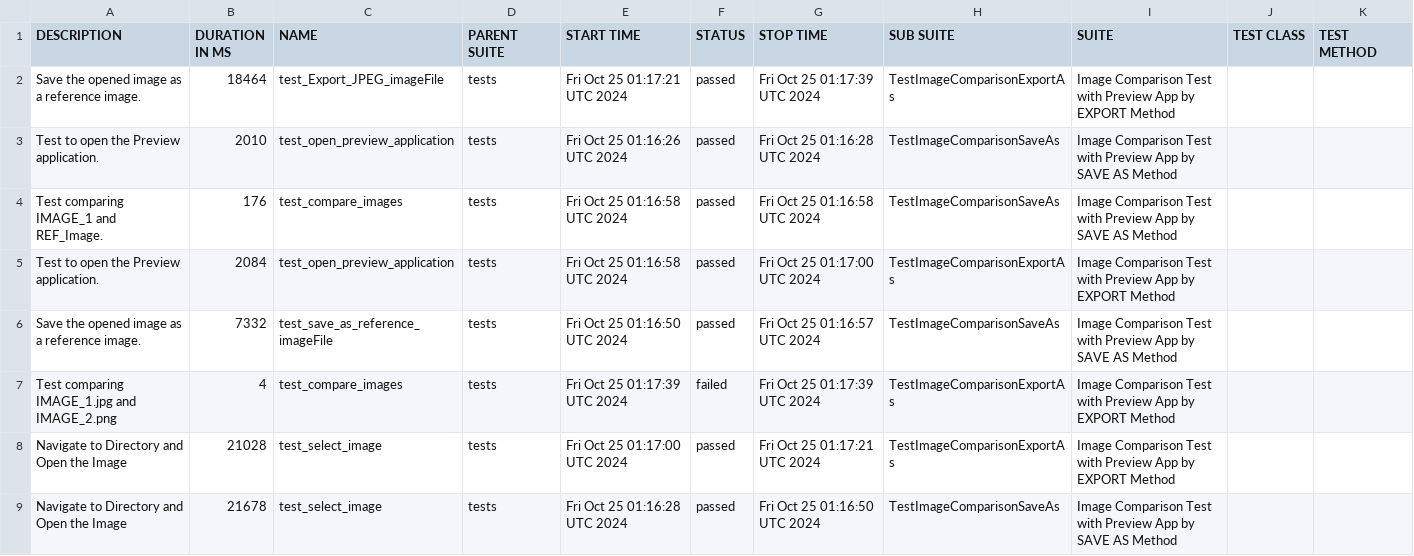
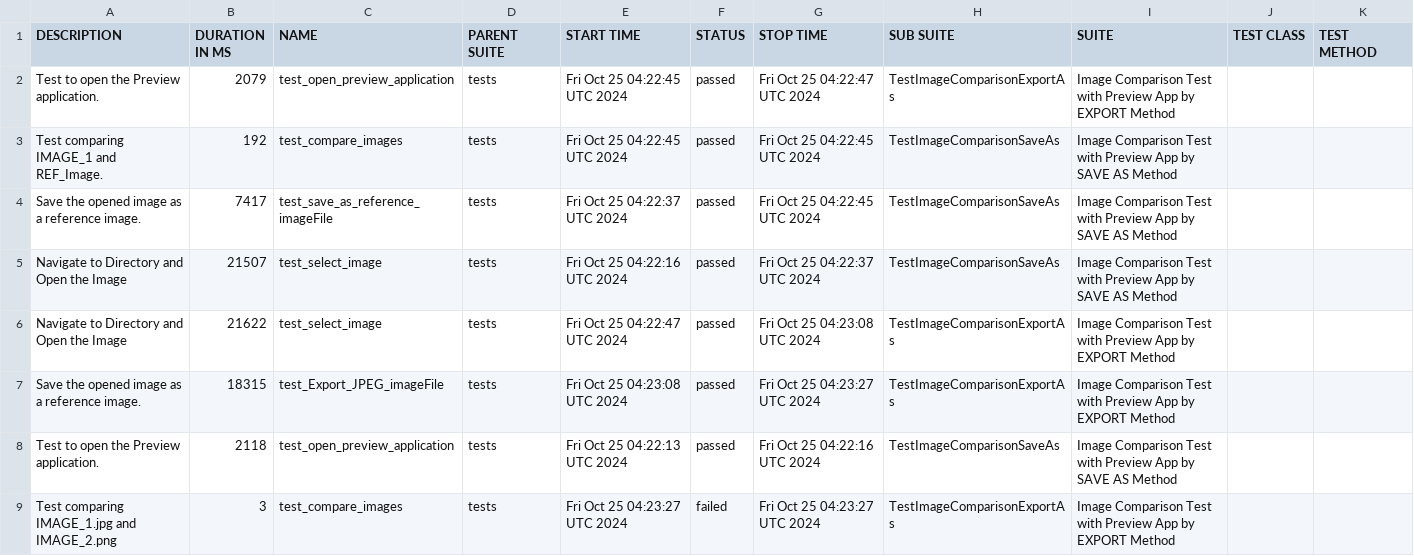
Before and after one commit to IAMRAAJRSARWAN/gui-chaos-pytest, a CSV file: data/suites.csv, drawn as a sheet.

```diff
--- a/data/suites.csv
+++ b/data/suites.csv
@@ -1,9 +1,9 @@
 "DESCRIPTION","DURATION IN MS","NAME","PARENT SUITE","START TIME","STATUS","STOP TIME","SUB SUITE","SUITE","TEST CLASS","TEST METHOD"
-"Save the opened image as a reference image.","18464","test_Export_JPEG_imageFile","tests","Fri Oct 25 01:17:21 UTC 2024","passed","Fri Oct 25 01:17:39 UTC 2024","TestImageComparisonExportAs","Image Comparison Test with Preview App by EXPORT Method","",""
-"Test to open the Preview application.","2010","test_open_preview_application","tests","Fri Oct 25 01:16:26 UTC 2024","passed","Fri Oct 25 01:16:28 UTC 2024","TestImageComparisonSaveAs","Image Comparison Test with Preview App by SAVE AS Method","",""
-"Test comparing IMAGE_1 and REF_Image.","176","test_compare_images","tests","Fri Oct 25 01:16:58 UTC 2024","passed","Fri Oct 25 01:16:58 UTC 2024","TestImageComparisonSaveAs","Image Comparison Test with Preview App by SAVE AS Method","",""
-"Test to open the Preview application.","2084","test_open_preview_application","tests","Fri Oct 25 01:16:58 UTC 2024","passed","Fri Oct 25 01:17:00 UTC 2024","TestImageComparisonExportAs","Image Comparison Test with Preview App by EXPORT Method","",""
-"Save the opened image as a reference image.","7332","test_save_as_reference_imageFile","tests","Fri Oct 25 01:16:50 UTC 2024","passed","Fri Oct 25 01:16:57 UTC 2024","TestImageComparisonSaveAs","Image Comparison Test with Preview App by SAVE AS Method","",""
-"Test comparing IMAGE_1.jpg and IMAGE_2.png","4","test_compare_images","tests","Fri Oct 25 01:17:39 UTC 2024","failed","Fri Oct 25 01:17:39 UTC 2024","TestImageComparisonExportAs","Image Comparison Test with Preview App by EXPORT Method","",""
-"Navigate to Directory and Open the Image","21028","test_select_image","tests","Fri Oct 25 01:17:00 UTC 2024","passed","Fri Oct 25 01:17:21 UTC 2024","TestImageComparisonExportAs","Image Comparison Test with Preview App by EXPORT Method","",""
-"Navigate to Directory and Open the Image","21678","test_select_image","tests","Fri Oct 25 01:16:28 UTC 2024","passed","Fri Oct 25 01:16:50 UTC 2024","TestImageComparisonSaveAs","Image Comparison Test with Preview App by SAVE AS Method","",""
+"Test to open the Preview application.","2079","test_open_preview_application","tests","Fri Oct 25 04:22:45 UTC 2024","passed","Fri Oct 25 04:22:47 UTC 2024","TestImageComparisonExportAs","Image Comparison Test with Preview App by EXPORT Method","",""
+"Test comparing IMAGE_1 and REF_Image.","192","test_compare_images","tests","Fri Oct 25 04:22:45 UTC 2024","passed","Fri Oct 25 04:22:45 UTC 2024","TestImageComparisonSaveAs","Image Comparison Test with Preview App by SAVE AS Method","",""
+"Save the opened image as a reference image.","7417","test_save_as_reference_imageFile","tests","Fri Oct 25 04:22:37 UTC 2024","passed","Fri Oct 25 04:22:45 UTC 2024","TestImageComparisonSaveAs","Image Comparison Test with Preview App by SAVE AS Method","",""
+"Navigate to Directory and Open the Image","21507","test_select_image","tests","Fri Oct 25 04:22:16 UTC 2024","passed","Fri Oct 25 04:22:37 UTC 2024","TestImageComparisonSaveAs","Image Comparison Test with Preview App by SAVE AS Method","",""
+"Navigate to Directory and Open the Image","21622","test_select_image","tests","Fri Oct 25 04:22:47 UTC 2024","passed","Fri Oct 25 04:23:08 UTC 2024","TestImageComparisonExportAs","Image Comparison Test with Preview App by EXPORT Method","",""
+"Save the opened image as a reference image.","18315","test_Export_JPEG_imageFile","tests","Fri Oct 25 04:23:08 UTC 2024","passed","Fri Oct 25 04:23:27 UTC 2024","TestImageComparisonExportAs","Image Comparison Test with Preview App by EXPORT Method","",""
+"Test to open the Preview application.","2118","test_open_preview_application","tests","Fri Oct 25 04:22:13 UTC 2024","passed","Fri Oct 25 04:22:16 UTC 2024","TestImageComparisonSaveAs","Image Comparison Test with Preview App by SAVE AS Method","",""
+"Test comparing IMAGE_1.jpg and IMAGE_2.png","3","test_compare_images","tests","Fri Oct 25 04:23:27 UTC 2024","failed","Fri Oct 25 04:23:27 UTC 2024","TestImageComparisonExportAs","Image Comparison Test with Preview App by EXPORT Method","",""
```
Also changed, not shown: 36 other files.
